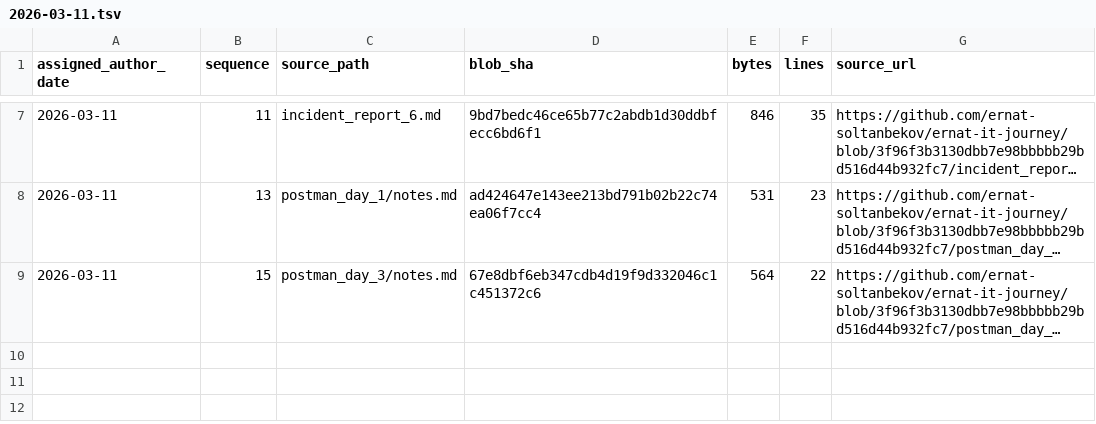
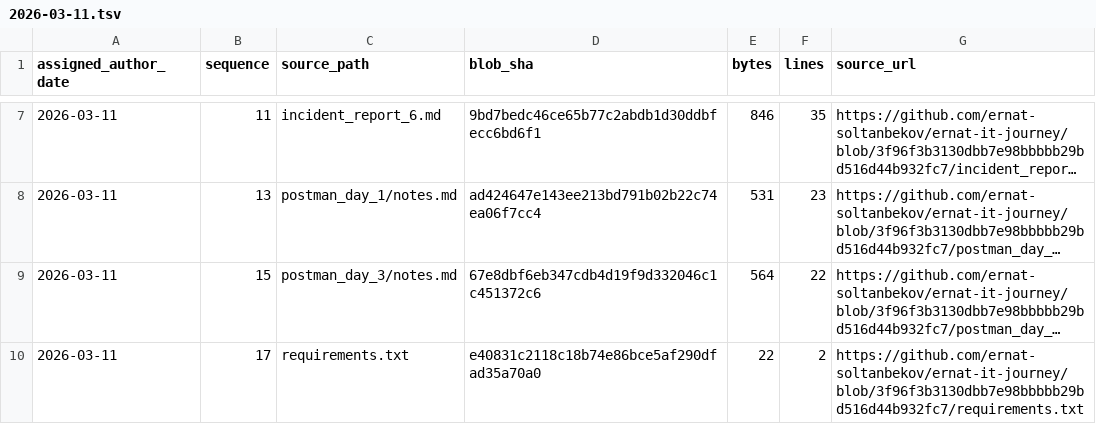
Before and after one commit to ernat-soltanbekov/ernat-it-journey, a TSV file: source-catalog-2026-09-30/daily/2026-03-11.tsv, drawn as a sheet; only a part is shown, gaps mark what is left out; long unchanged cells end in …; the diff names each change by its address in the sheet, - before the commit and + after, or states it on an @@ line.

Commit message:
catalog: add source metadata for 2026-03-11 #17 (backfill generated 2026-09-30)

```diff
--- a/source-catalog-2026-09-30/daily/2026-03-11.tsv
+++ b/source-catalog-2026-09-30/daily/2026-03-11.tsv
+row 10: 2026-03-11 | 17 | requirements.txt | e40831c2118c18b74e86bce5af290dfad35a70a0 | 22 | 2 | https://github.com/ernat-soltanbekov/ernat-it-journey/blob/3f96f3b3130dbb7e98bbbbb29bd516d44b932fc7/requirements.txt
```
